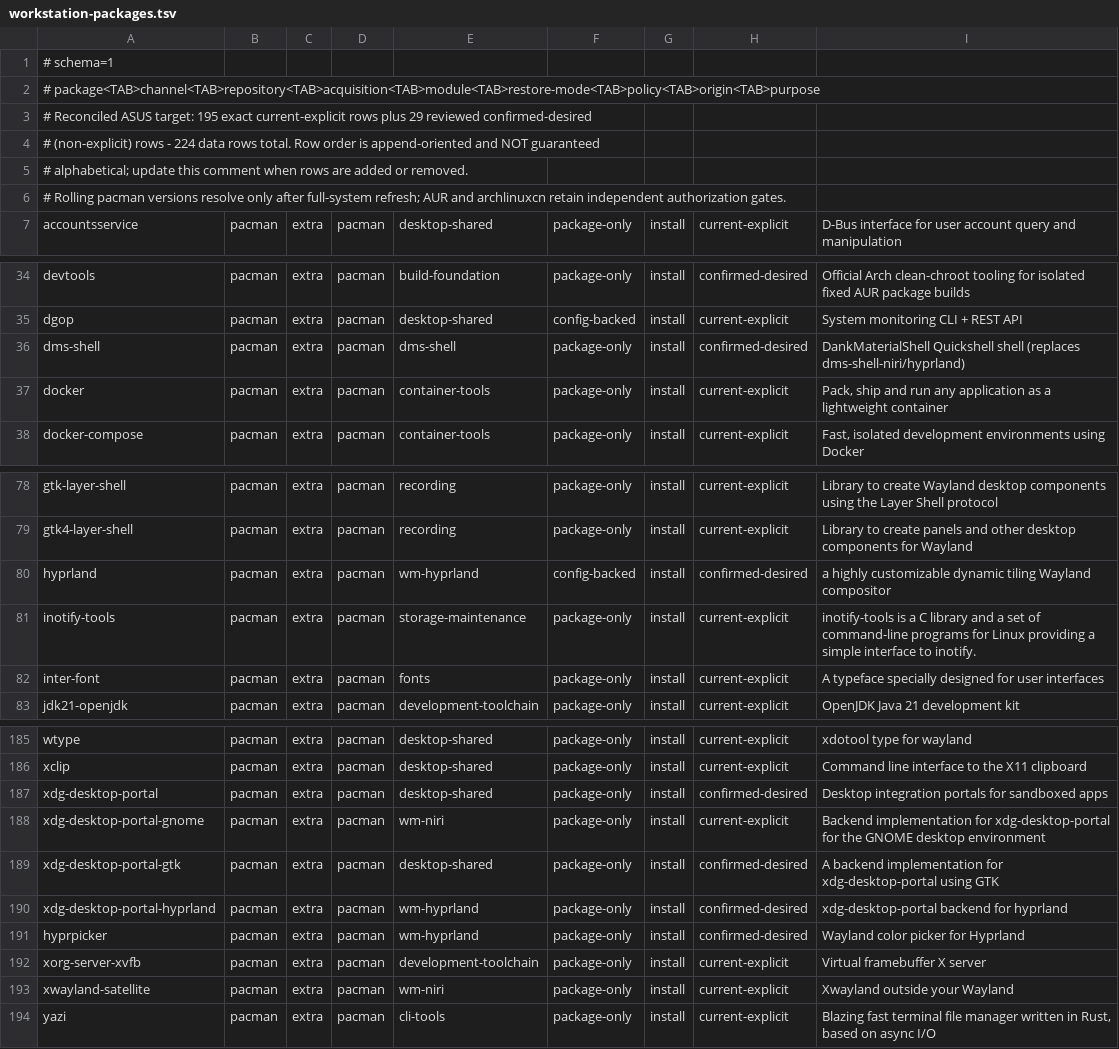
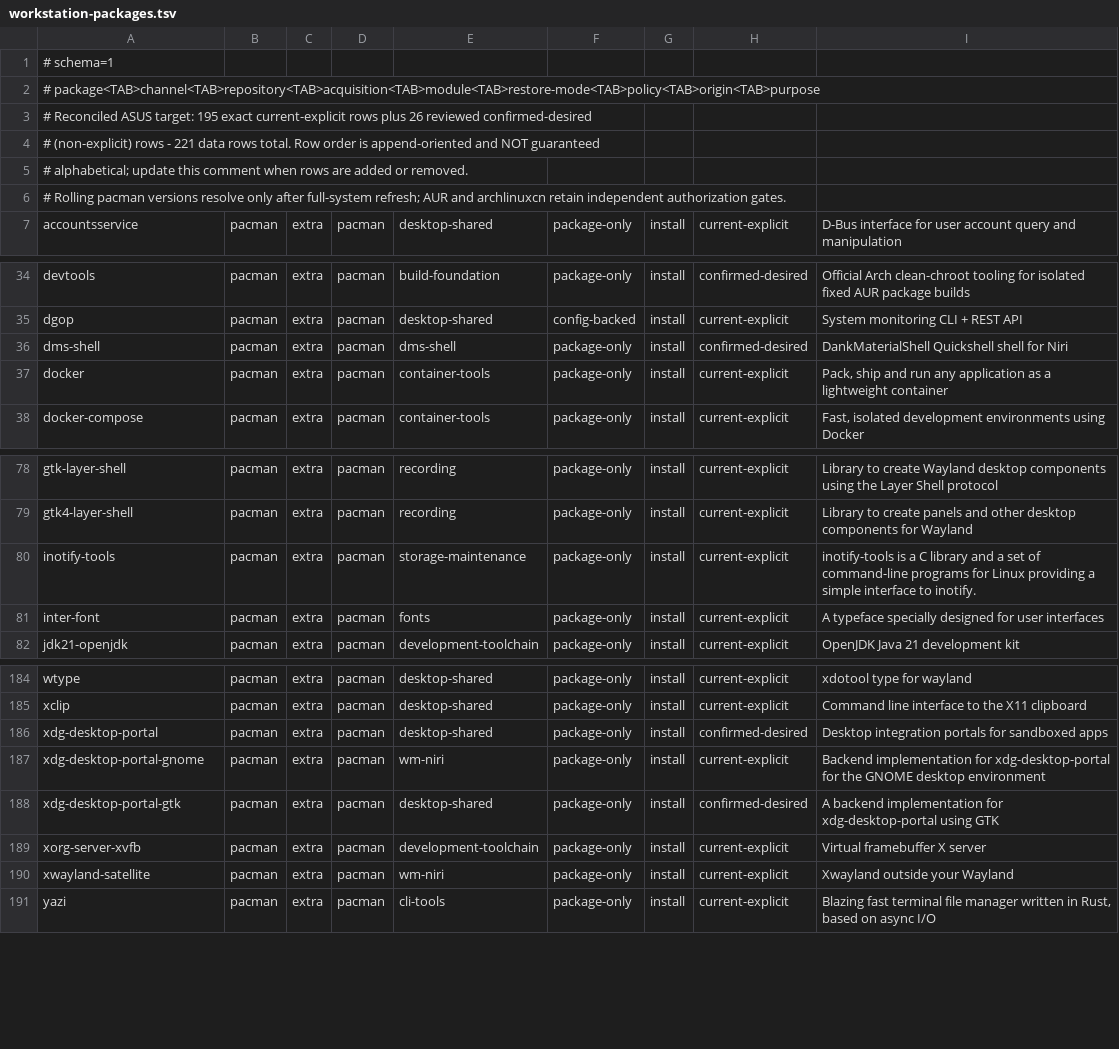
Before and after one commit to tjz123psh/arch-dms, a TSV file: manifests/workstation-packages.tsv, drawn as a sheet; only a part is shown, gaps mark what is left out.

```diff
--- a/manifests/workstation-packages.tsv
+++ b/manifests/workstation-packages.tsv
@@ -2,4 +2,4 @@
 # package<TAB>channel<TAB>repository<TAB>acquisition<TAB>module<TAB>restore-mode<TAB>policy<TAB>origin<TAB>purpose
-# Reconciled ASUS target: 195 exact current-explicit rows plus 29 reviewed confirmed-desired
-# (non-explicit) rows - 224 data rows total. Row order is append-oriented and NOT guaranteed
+# Reconciled ASUS target: 195 exact current-explicit rows plus 26 reviewed confirmed-desired
+# (non-explicit) rows - 221 data rows total. Row order is append-oriented and NOT guaranteed
 # alphabetical; update this comment when rows are added or removed.
@@ -35,3 +35,3 @@ devtools	pacman	extra	pacman	build-foundation	package-only	install	confirmed-des
 dgop	pacman	extra	pacman	desktop-shared	config-backed	install	current-explicit	System monitoring CLI + REST API
-dms-shell	pacman	extra	pacman	dms-shell	package-only	install	confirmed-desired	DankMaterialShell Quickshell shell (replaces dms-shell-niri/hyprland)
+dms-shell	pacman	extra	pacman	dms-shell	package-only	install	confirmed-desired	DankMaterialShell Quickshell shell for Niri
 docker	pacman	extra	pacman	container-tools	package-only	install	current-explicit	Pack, ship and run any application as a lightweight container
@@ -79,3 +79,2 @@ gtk-layer-shell	pacman	extra	pacman	recording	package-only	install	current-expli
 gtk4-layer-shell	pacman	extra	pacman	recording	package-only	install	current-explicit	Library to create panels and other desktop components for Wayland
-hyprland	pacman	extra	pacman	wm-hyprland	config-backed	install	confirmed-desired	a highly customizable dynamic tiling Wayland compositor
 inotify-tools	pacman	extra	pacman	storage-maintenance	package-only	install	current-explicit	inotify-tools is a C library and a set of command-line programs for Linux providing a simple interface to inotify.
@@ -189,4 +188,2 @@ xdg-desktop-portal-gnome	pacman	extra	pacman	wm-niri	package-only	install	curren
 xdg-desktop-portal-gtk	pacman	extra	pacman	desktop-shared	package-only	install	confirmed-desired	A backend implementation for xdg-desktop-portal using GTK
-xdg-desktop-portal-hyprland	pacman	extra	pacman	wm-hyprland	package-only	install	confirmed-desired	xdg-desktop-portal backend for hyprland
-hyprpicker	pacman	extra	pacman	wm-hyprland	package-only	install	confirmed-desired	Wayland color picker for Hyprland
 xorg-server-xvfb	pacman	extra	pacman	development-toolchain	package-only	install	current-explicit	Virtual framebuffer X server
```
Also changed, not shown: manifests/config-mappings.tsv, 36 other files.
